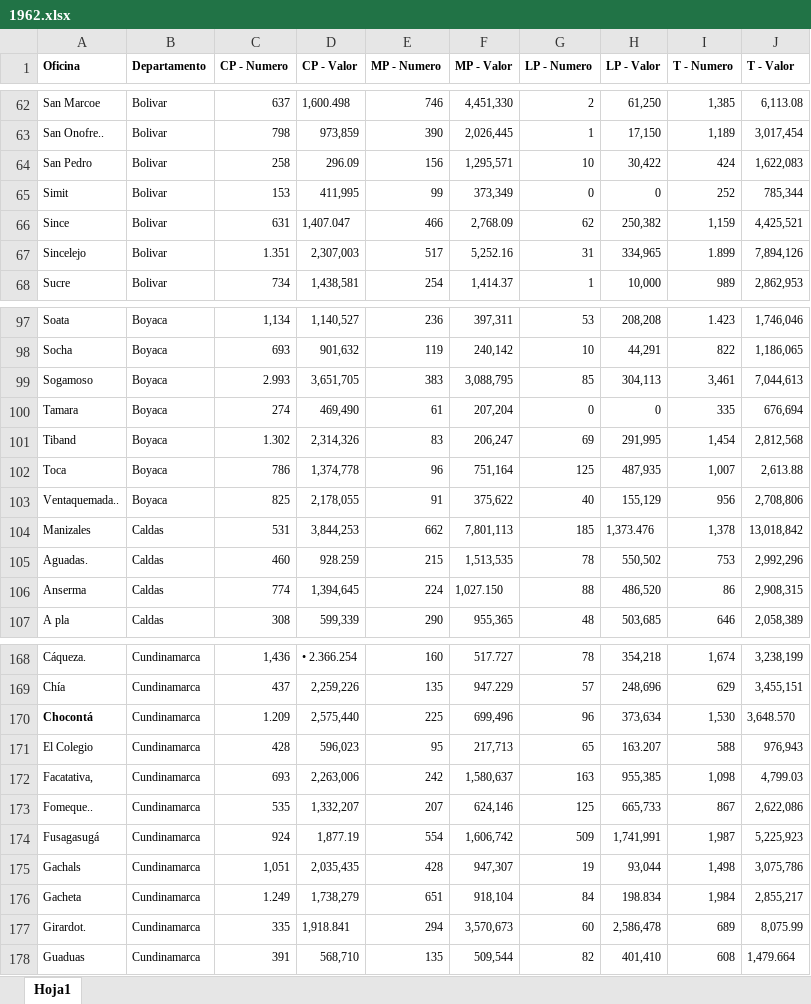
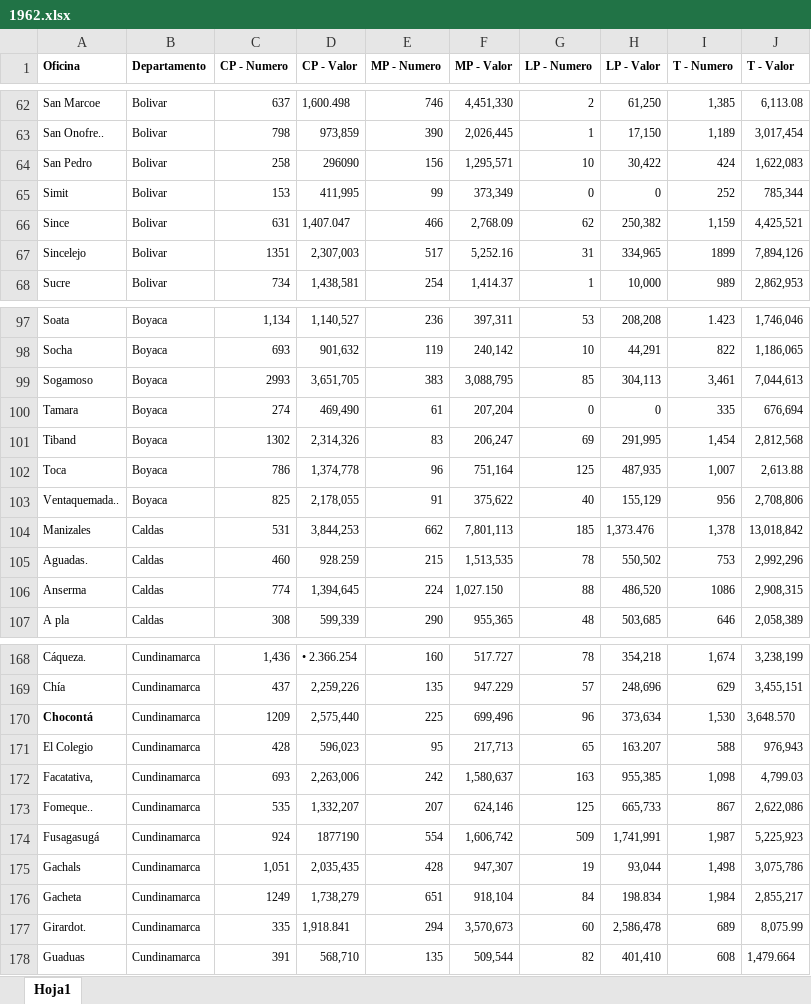
Before and after one commit to jl-tavera/CajaCreditoAgrario, an Excel workbook: input/DANE/1962.xlsx, sheet Hoja1, drawn as a sheet; only a part is shown, gaps mark what is left out; values as stored, in another font and other column widths than the file's, no borders; the diff covers the shown part only; the diff names each change by its address in the sheet, - before the commit and + after, or states it on an @@ line.

```diff
--- a/input/DANE/1962.xlsx (sheet Hoja1)
+++ b/input/DANE/1962.xlsx (sheet Hoja1)
-D64 (CP - Valor): 296.09
+D64 (CP - Valor): 296090
-C67 (CP - Numero): 1.351
+C67 (CP - Numero): 1351
-I67 (T - Numero): 1.899
+I67 (T - Numero): 1899
-C99 (CP - Numero): 2.993
+C99 (CP - Numero): 2993
-C101 (CP - Numero): 1.302
+C101 (CP - Numero): 1302
-I106 (T - Numero): 86
+I106 (T - Numero): 1086
-C170 (CP - Numero): 1.209
+C170 (CP - Numero): 1209
-D174 (CP - Valor): 1,877.19
+D174 (CP - Valor): 1877190
-C176 (CP - Numero): 1.249
+C176 (CP - Numero): 1249
```
Also changed, not shown: 35 edited cells elsewhere in this sheet, 2 other files.
